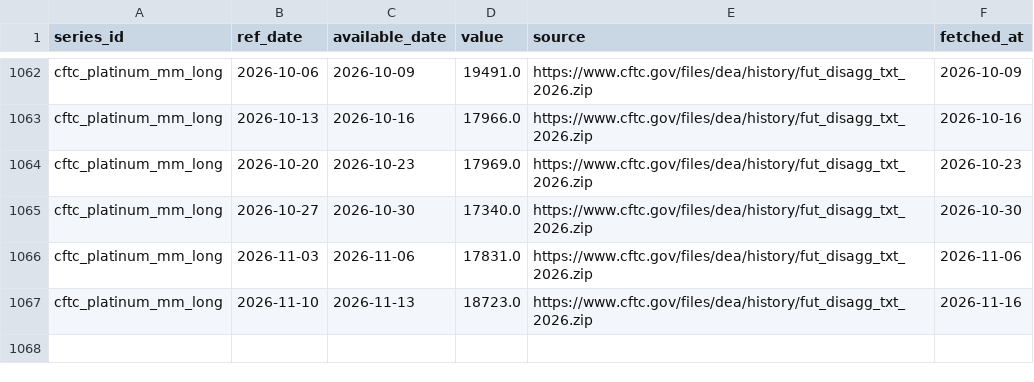
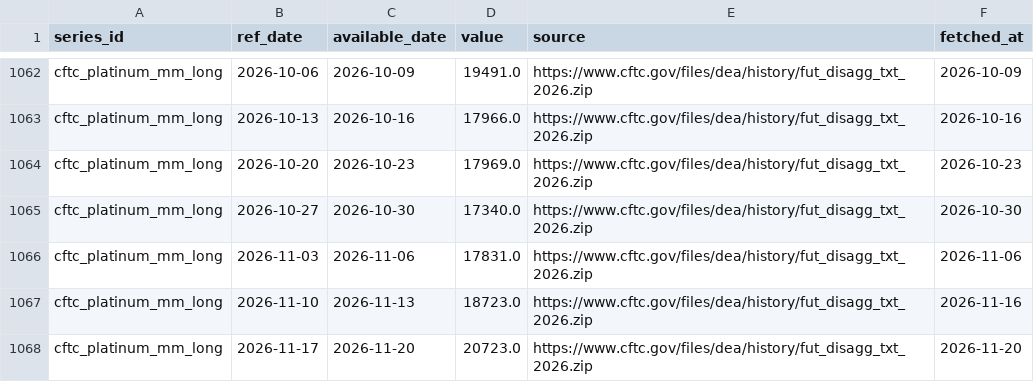
Before and after one commit to Shawhir/Commodities, a CSV file: data/store/cftc_platinum_mm_long.csv, drawn as a sheet; only a part is shown, gaps mark what is left out.

```diff
--- a/data/store/cftc_platinum_mm_long.csv
+++ b/data/store/cftc_platinum_mm_long.csv
@@ -1067 +1067,2 @@ cftc_platinum_mm_long,2026-11-03,2026-11-06,17831.0,https://www.cftc.gov/files/d
 cftc_platinum_mm_long,2026-11-10,2026-11-13,18723.0,https://www.cftc.gov/files/dea/history/fut_disagg_txt_2026.zip,2026-11-16
+cftc_platinum_mm_long,2026-11-17,2026-11-20,20723.0,https://www.cftc.gov/files/dea/history/fut_disagg_txt_2026.zip,2026-11-20
```
Also changed, not shown: data/store/_releases.csv, data/store/cftc_copper_prod_net.csv, 19 other files.
